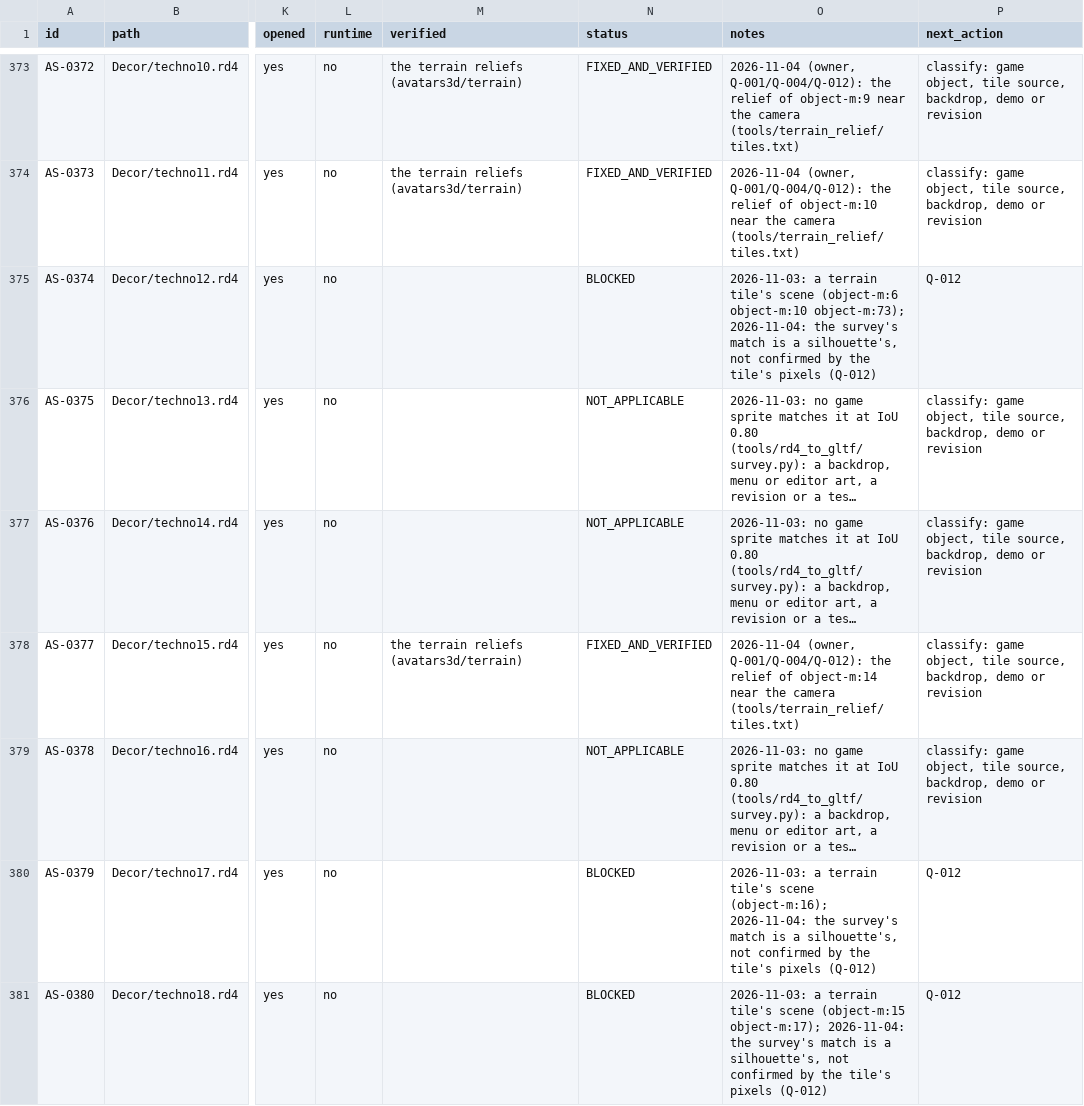
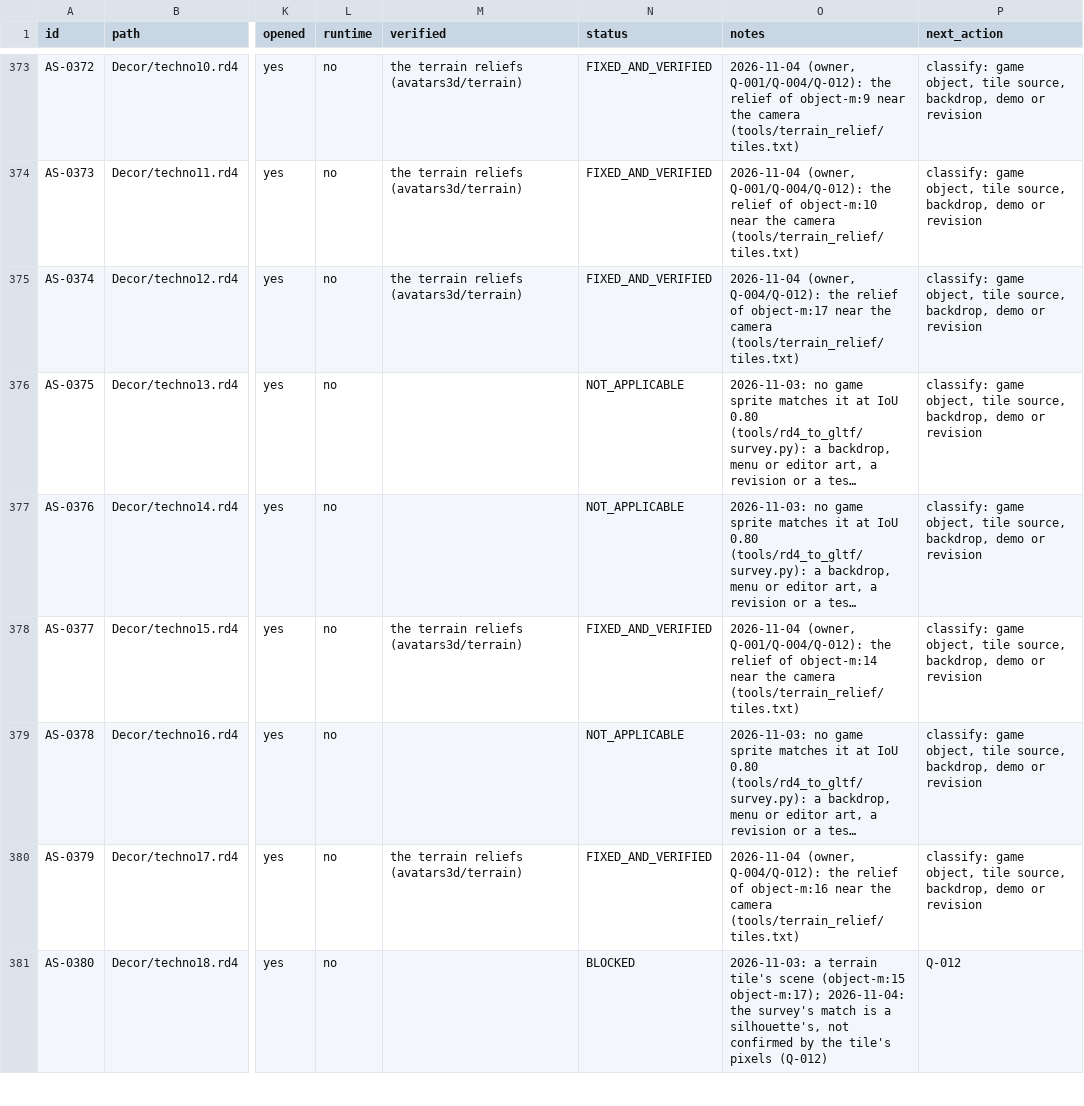
Before and after one commit to openeggbert/galaxy-eggbert, a CSV file: plans/audit/asset_sources.csv, drawn as a sheet; only a part is shown, gaps mark what is left out; long unchanged cells end in …; the diff covers the shown part only; the diff names each change by its address in the sheet, - before the commit and + after, or states it on an @@ line.

```diff
--- a/plans/audit/asset_sources.csv
+++ b/plans/audit/asset_sources.csv
-M375 (verified): (empty)
+M375 (verified): the terrain reliefs (avatars3d/terrain)
-N375 (status): BLOCKED
+N375 (status): FIXED_AND_VERIFIED
-O375 (notes): 2026-11-03: a terrain tile's scene (object-m:6 object-m:10 object-m:73); 2026-11-04: the survey's match is a silhouette's, not confirmed by the tile's pixels (Q-012)
+O375 (notes): 2026-11-04 (owner, Q-004/Q-012): the relief of object-m:17 near the camera (tools/terrain_relief/tiles.txt)
-P375 (next_action): Q-012
+P375 (next_action): classify: game object, tile source, backdrop, demo or revision
-M380 (verified): (empty)
+M380 (verified): the terrain reliefs (avatars3d/terrain)
-N380 (status): BLOCKED
+N380 (status): FIXED_AND_VERIFIED
-O380 (notes): 2026-11-03: a terrain tile's scene (object-m:16); 2026-11-04: the survey's match is a silhouette's, not confirmed by the tile's pixels (Q-012)
+O380 (notes): 2026-11-04 (owner, Q-004/Q-012): the relief of object-m:16 near the camera (tools/terrain_relief/tiles.txt)
-P380 (next_action): Q-012
+P380 (next_action): classify: game object, tile source, backdrop, demo or revision
```
Also changed, not shown: 83 edited cells elsewhere in this file, plans/audit/asset_sources.notes.csv, plans/audit/render_representation.csv, 31 other files.
